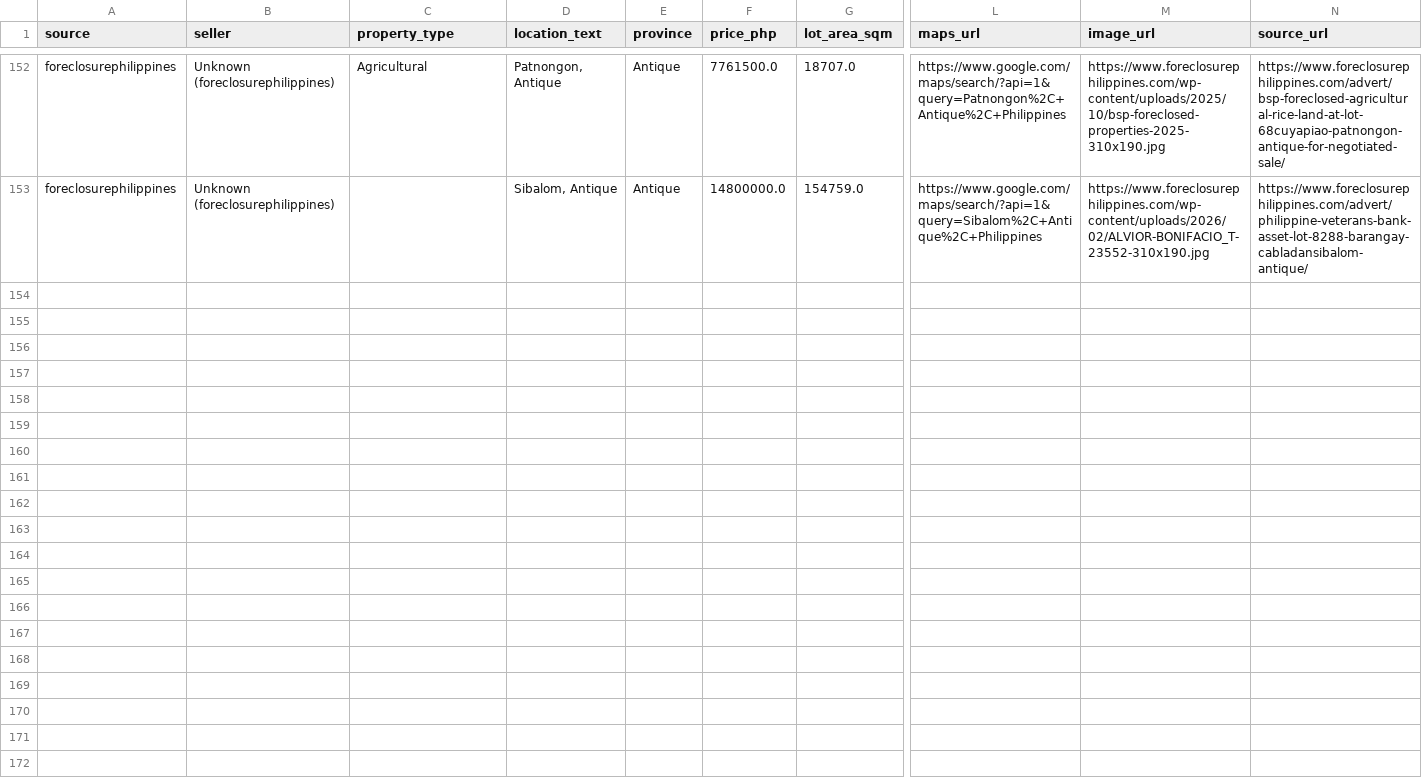
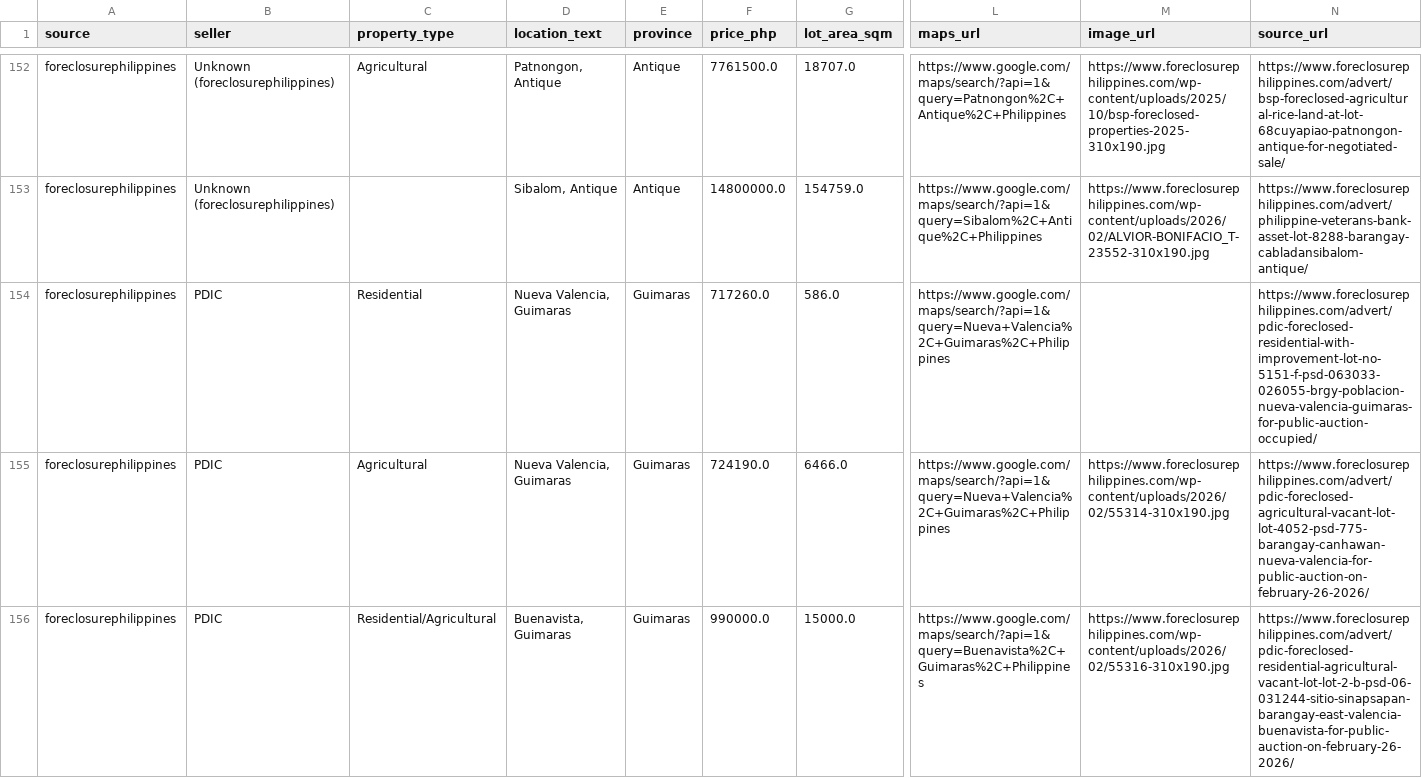
Before and after one commit to AIinterruptor/panay-foreclosure-tracker, a CSV file: docs/data/listings.csv, drawn as a sheet; only a part is shown, gaps mark what is left out; rows hold the shown columns only; the diff covers the shown part only; the diff names each change by its address in the sheet, - before the commit and + after, or states it on an @@ line.

```diff
--- a/docs/data/listings.csv
+++ b/docs/data/listings.csv
+row 154: foreclosurephilippines | PDIC | Residential | Nueva Valencia, Guimaras | Guimaras | 717260.0 | 586.0 | https://www.google.com/maps/search/?api=1&query=Nueva+Valencia%2C+Guimaras%2C+Philippines |  | https://www.foreclosurephilippines.com/advert/pdic-foreclosed-residential-with-improvement-lot-no-5151-f-psd-063033-026055-brgy-poblacion-nueva-valencia-guimaras-for-public-auction-occupied/
+row 155: foreclosurephilippines | PDIC | Agricultural | Nueva Valencia, Guimaras | Guimaras | 724190.0 | 6466.0 | https://www.google.com/maps/search/?api=1&query=Nueva+Valencia%2C+Guimaras%2C+Philippines | https://www.foreclosurephilippines.com/wp-content/uploads/2026/02/55314-310x190.jpg | https://www.foreclosurephilippines.com/advert/pdic-foreclosed-agricultural-vacant-lot-lot-4052-psd-775-barangay-canhawan-nueva-valencia-for-public-auction-on-february-26-2026/
+row 156: foreclosurephilippines | PDIC | Residential/Agricultural | Buenavista, Guimaras | Guimaras | 990000.0 | 15000.0 | https://www.google.com/maps/search/?api=1&query=Buenavista%2C+Guimaras%2C+Philippines | https://www.foreclosurephilippines.com/wp-content/uploads/2026/02/55316-310x190.jpg | https://www.foreclosurephilippines.com/advert/pdic-foreclosed-residential-agricultural-vacant-lot-lot-2-b-psd-06-031244-sitio-sinapsapan-barangay-east-valencia-buenavista-for-public-auction-on-february-26-2026/
```
Also changed, not shown: 8 added rows elsewhere in this file, 2 other files.
